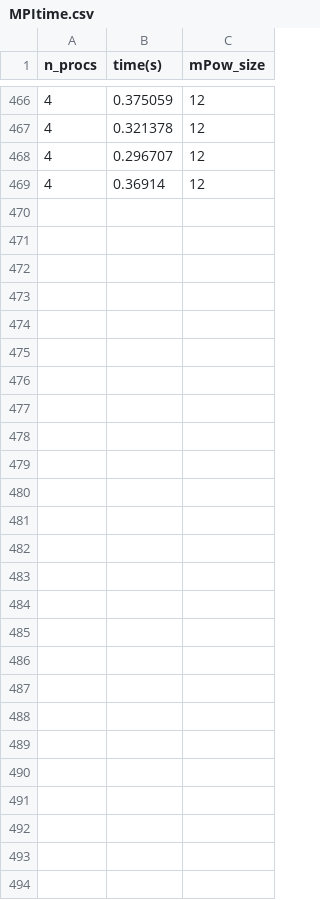
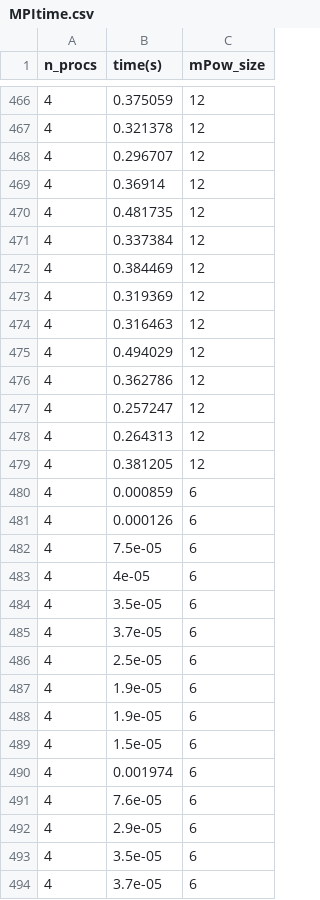
Before and after one commit to cornelGrg/IPCdeliverable2, a CSV file: methodMPI_3/data/csv/MPItime.csv, drawn as a sheet; only a part is shown, gaps mark what is left out; the diff names each change by its address in the sheet, - before the commit and + after, or states it on an @@ line.

```diff
--- a/methodMPI_3/data/csv/MPItime.csv
+++ b/methodMPI_3/data/csv/MPItime.csv
+row 470: 4 | 0.481735 | 12
+row 471: 4 | 0.337384 | 12
+row 472: 4 | 0.384469 | 12
+row 473: 4 | 0.319369 | 12
+row 474: 4 | 0.316463 | 12
+row 475: 4 | 0.494029 | 12
+row 476: 4 | 0.362786 | 12
+row 477: 4 | 0.257247 | 12
+row 478: 4 | 0.264313 | 12
+row 479: 4 | 0.381205 | 12
+row 480: 4 | 0.000859 | 6
+row 481: 4 | 0.000126 | 6
+row 482: 4 | 7.5e-05 | 6
+row 483: 4 | 4e-05 | 6
+row 484: 4 | 3.5e-05 | 6
+row 485: 4 | 3.7e-05 | 6
+row 486: 4 | 2.5e-05 | 6
+row 487: 4 | 1.9e-05 | 6
+row 488: 4 | 1.9e-05 | 6
+row 489: 4 | 1.5e-05 | 6
+row 490: 4 | 0.001974 | 6
+row 491: 4 | 7.6e-05 | 6
+row 492: 4 | 2.9e-05 | 6
+row 493: 4 | 3.5e-05 | 6
+row 494: 4 | 3.7e-05 | 6
```
Also changed, not shown: methodMPI_3/data/csv/OMPtime.csv, methodMPI_3/data/csv/SEQtime.csv, 24 other files.
